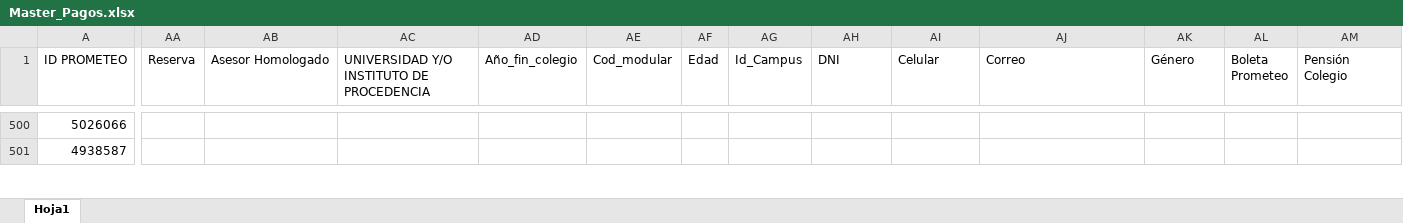
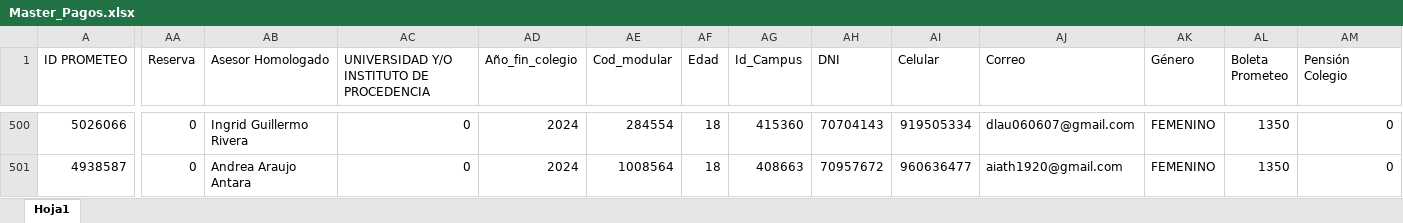
Before and after one commit to Milene29/DASHBOARD_UCAL_25.1, an Excel workbook: Master_Pagos.xlsx, sheet Hoja1, drawn as a sheet; only a part is shown, gaps mark what is left out; values as stored, in another font and other column widths than the file's, no cell formats; the diff covers the shown part only; the diff names each change by its address in the sheet, - before the commit and + after, or states it on an @@ line.

```diff
--- a/Master_Pagos.xlsx (sheet Hoja1)
+++ b/Master_Pagos.xlsx (sheet Hoja1)
-AA500:AA501 (Reserva): (empty)
+AA500:AA501 (Reserva): 0
-AB500 (Asesor Homologado): (empty)
+AB500 (Asesor Homologado): Ingrid Guillermo Rivera
-AC500:AC501: (empty)
+AC500:AC501: 0
-AD500:AD501 (Año_fin_colegio): (empty)
+AD500:AD501 (Año_fin_colegio): 2024
-AE500 (Cod_modular): (empty)
+AE500 (Cod_modular): 284554
-AF500:AF501 (Edad): (empty)
+AF500:AF501 (Edad): 18
-AG500 (Id_Campus): (empty)
+AG500 (Id_Campus): 415360
-AH500 (DNI): (empty)
+AH500 (DNI): 70704143
-AI500 (Celular): (empty)
+AI500 (Celular): 919505334
-AJ500 (Correo): (empty)
+AJ500 (Correo): dlau060607@gmail.com
-AK500:AK501 (Género): (empty)
+AK500:AK501 (Género): FEMENINO
-AL500:AL501 (Boleta Prometeo): (empty)
+AL500:AL501 (Boleta Prometeo): 1350
-AM500:AM501 (Pensión Colegio): (empty)
+AM500:AM501 (Pensión Colegio): 0
-AB501 (Asesor Homologado): (empty)
+AB501 (Asesor Homologado): Andrea Araujo Antara
-AE501 (Cod_modular): (empty)
+AE501 (Cod_modular): 1008564
-AG501 (Id_Campus): (empty)
+AG501 (Id_Campus): 408663
-AH501 (DNI): (empty)
+AH501 (DNI): 70957672
-AI501 (Celular): (empty)
+AI501 (Celular): 960636477
-AJ501 (Correo): (empty)
+AJ501 (Correo): aiath1920@gmail.com
```
Also changed, not shown: 1 added row and 471 edited cells elsewhere in this sheet, cell formats, 1 other file.
